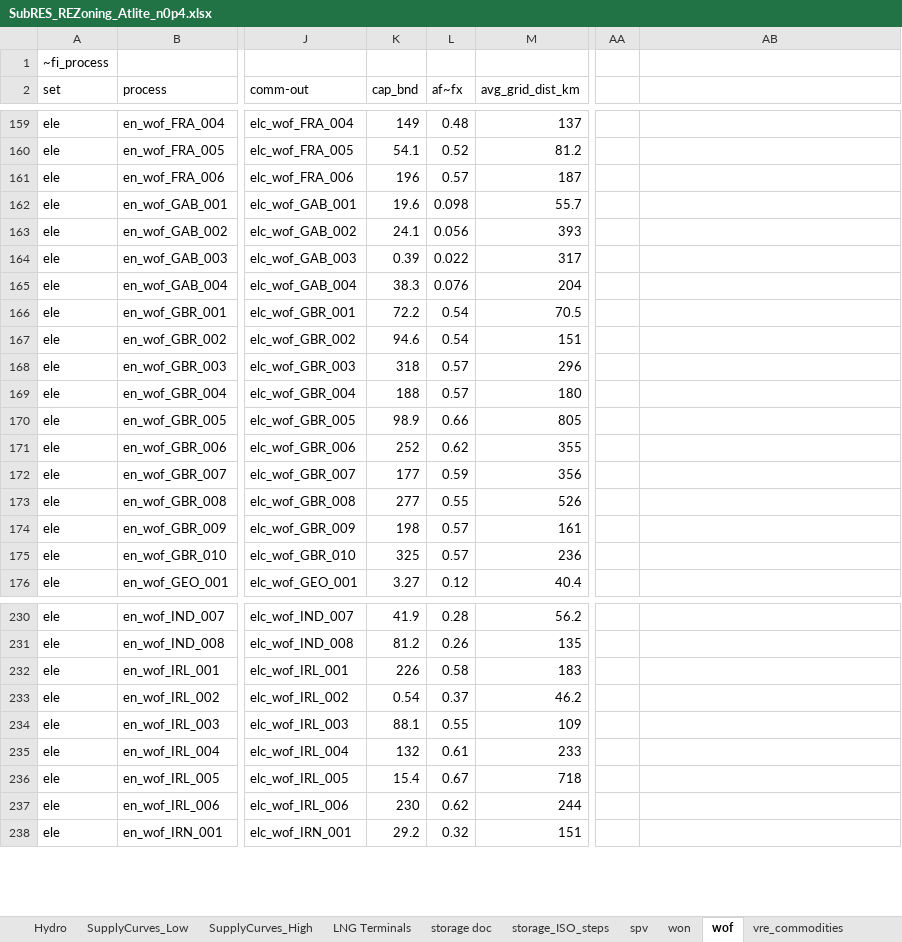
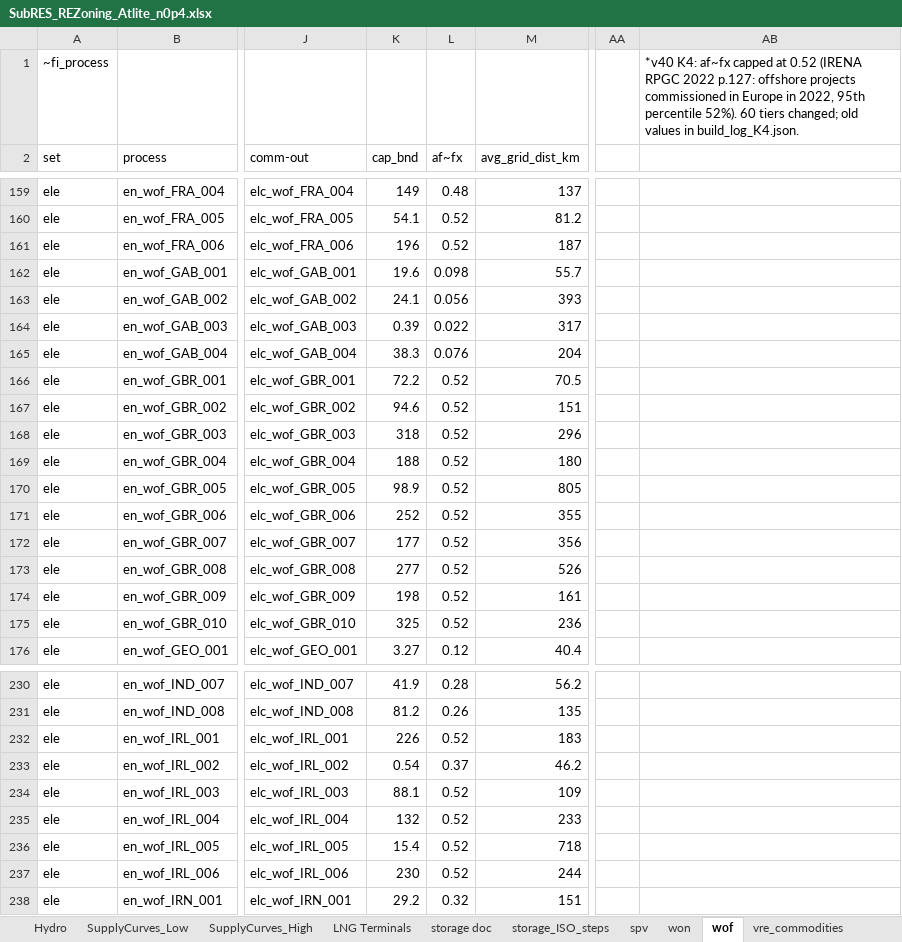
Before and after one commit to seanli12354/KiNESYS_BattCircularity-main, an Excel workbook: SubRes_Tmpl/SubRES_REZoning_Atlite_n0p4.xlsx, sheet wof, drawn as a sheet; only a part is shown, gaps mark what is left out; values as stored, in another font and other column widths than the file's, no borders; the diff covers the shown part only; the diff names each change by its address in the sheet, - before the commit and + after, or states it on an @@ line.

```diff
--- a/SubRes_Tmpl/SubRES_REZoning_Atlite_n0p4.xlsx (sheet wof)
+++ b/SubRes_Tmpl/SubRES_REZoning_Atlite_n0p4.xlsx (sheet wof)
-AB1: (empty)
+AB1: *v40 K4: af~fx capped at 0.52 (IRENA RPGC 2022 p.127: offshore projects commissioned in Europe in 2022, 95th percentile 52%). 60 tiers changed; old values in build_log_K4.json.
-L161: 0.57
+L161: 0.52
-L166:L167: 0.54
+L166:L167: 0.52
-L168:L169: 0.57
+L168:L169: 0.52
-L170: 0.66
+L170: 0.52
-L171: 0.62
+L171: 0.52
-L172: 0.59
+L172: 0.52
-L173: 0.55
+L173: 0.52
-L174:L175: 0.57
+L174:L175: 0.52
-L232: 0.58
+L232: 0.52
-L234: 0.55
+L234: 0.52
-L235: 0.61
+L235: 0.52
-L236: 0.67
+L236: 0.52
-L237: 0.62
+L237: 0.52
```
Also changed, not shown: 40 edited cells elsewhere in this sheet, sheet Hydro, sheet won, sheet spv, SubRes_Tmpl/SubRES_H2-Production.xlsx, SubRes_Tmpl/SubRES_REZoning_Atlite_n0p4_trans.xlsx, 2 other files.
